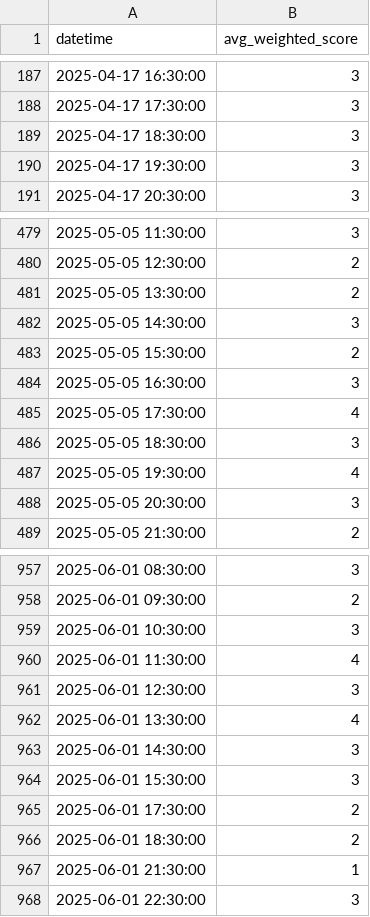
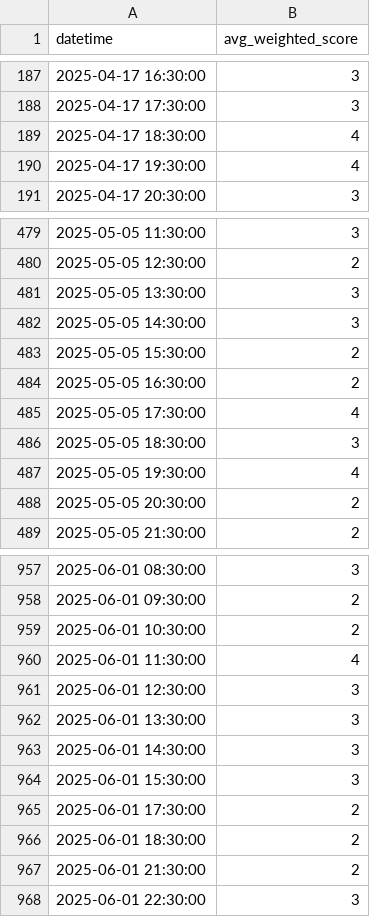
Before and after one commit to cassandra-soong/finrl-deepseek-stock-prediction, a CSV file: sentiment/aggregated_risk_scores.csv, drawn as a sheet; only a part is shown, gaps mark what is left out; the diff covers the shown part only.

Commit message:
update source weights based on 7b risk scores

```diff
--- a/sentiment/aggregated_risk_scores.csv
+++ b/sentiment/aggregated_risk_scores.csv
@@ -188,4 +188,4 @@ datetime,avg_weighted_score
 2025-04-17 17:30:00,3
-2025-04-17 18:30:00,3
-2025-04-17 19:30:00,3
+2025-04-17 18:30:00,4
+2025-04-17 19:30:00,4
 2025-04-17 20:30:00,3
@@ -480,6 +480,6 @@ datetime,avg_weighted_score
 2025-05-05 12:30:00,2
-2025-05-05 13:30:00,2
+2025-05-05 13:30:00,3
 2025-05-05 14:30:00,3
 2025-05-05 15:30:00,2
-2025-05-05 16:30:00,3
+2025-05-05 16:30:00,2
 2025-05-05 17:30:00,4
@@ -487,3 +487,3 @@ datetime,avg_weighted_score
 2025-05-05 19:30:00,4
-2025-05-05 20:30:00,3
+2025-05-05 20:30:00,2
 2025-05-05 21:30:00,2
@@ -958,6 +958,6 @@ datetime,avg_weighted_score
 2025-06-01 09:30:00,2
-2025-06-01 10:30:00,3
+2025-06-01 10:30:00,2
 2025-06-01 11:30:00,4
 2025-06-01 12:30:00,3
-2025-06-01 13:30:00,4
+2025-06-01 13:30:00,3
 2025-06-01 14:30:00,3
@@ -966,3 +966,3 @@ datetime,avg_weighted_score
 2025-06-01 18:30:00,2
-2025-06-01 21:30:00,1
+2025-06-01 21:30:00,2
 2025-06-01 22:30:00,3
```
Also changed, not shown: 17 removed rows and 36 edited cells elsewhere in this file, finrl/results.csv, 6 other files.
